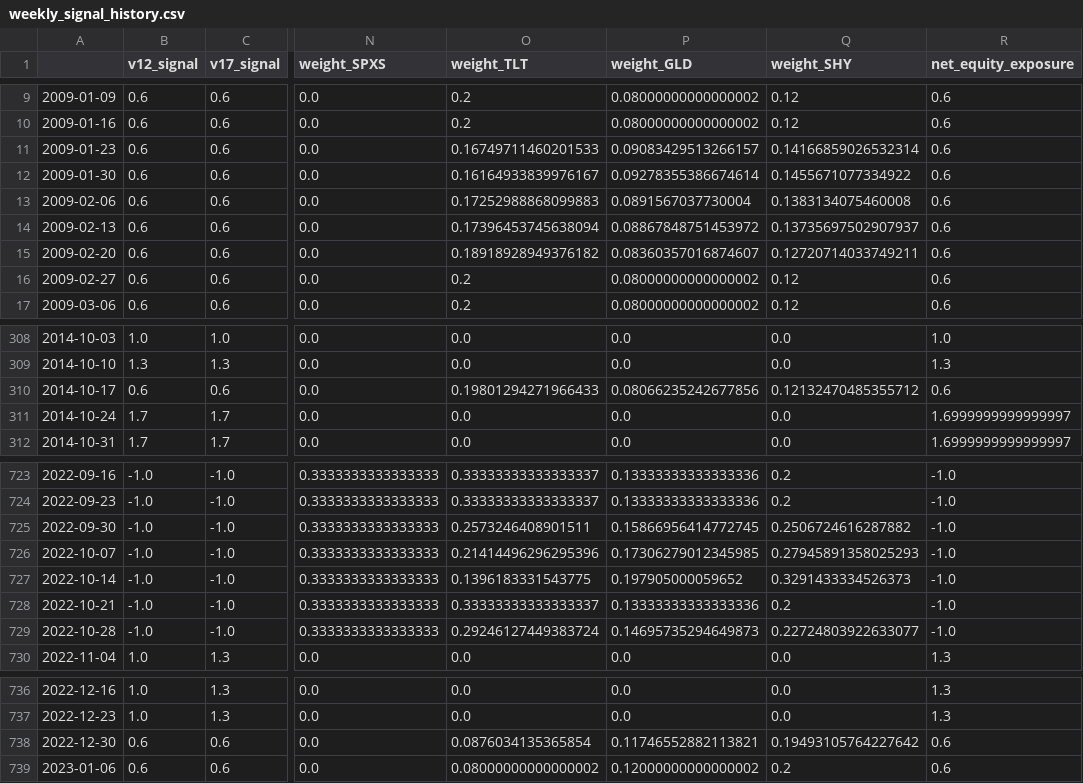
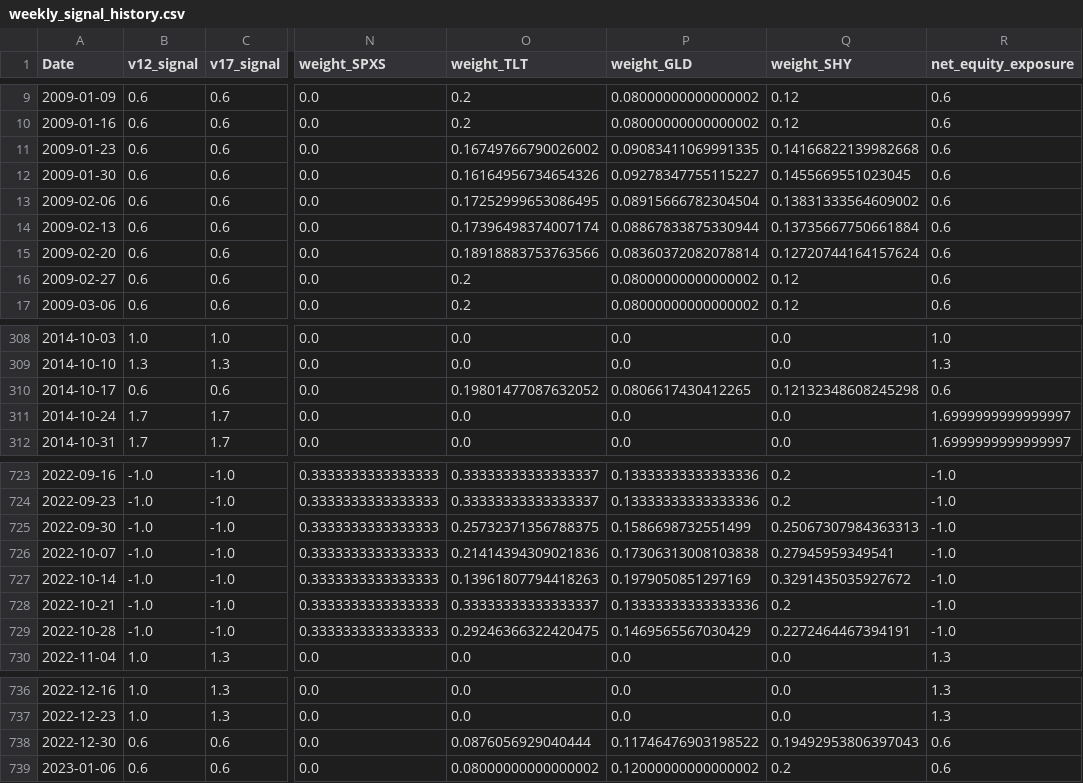
Before and after one commit to evantykwork02/spy-v17-production, a CSV file: outputs_v17_conservative/weekly_signal_history.csv, drawn as a sheet; only a part is shown, gaps mark what is left out; the diff covers the shown part only; the diff names each change by its address in the sheet, - before the commit and + after, or states it on an @@ line.

```diff
--- a/outputs_v17_conservative/weekly_signal_history.csv
+++ b/outputs_v17_conservative/weekly_signal_history.csv
-A1: (empty)
+A1: Date
-O11 (weight_TLT): 0.16749711460201533
+O11 (weight_TLT): 0.16749766790026002
-P11 (weight_GLD): 0.09083429513266157
+P11 (weight_GLD): 0.09083411069991335
-Q11 (weight_SHY): 0.14166859026532314
+Q11 (weight_SHY): 0.14166822139982668
-O12 (weight_TLT): 0.16164933839976167
+O12 (weight_TLT): 0.16164956734654326
-P12 (weight_GLD): 0.09278355386674614
+P12 (weight_GLD): 0.09278347755115227
-Q12 (weight_SHY): 0.1455671077334922
+Q12 (weight_SHY): 0.1455669551023045
-O13 (weight_TLT): 0.17252988868099883
+O13 (weight_TLT): 0.17252999653086495
-P13 (weight_GLD): 0.0891567037730004
+P13 (weight_GLD): 0.08915666782304504
-Q13 (weight_SHY): 0.1383134075460008
+Q13 (weight_SHY): 0.13831333564609002
-O14 (weight_TLT): 0.17396453745638094
+O14 (weight_TLT): 0.17396498374007174
-P14 (weight_GLD): 0.08867848751453972
+P14 (weight_GLD): 0.08867833875330944
-Q14 (weight_SHY): 0.13735697502907937
+Q14 (weight_SHY): 0.13735667750661884
-O15 (weight_TLT): 0.18918928949376182
+O15 (weight_TLT): 0.18918883753763566
-P15 (weight_GLD): 0.08360357016874607
+P15 (weight_GLD): 0.08360372082078814
-Q15 (weight_SHY): 0.12720714033749211
+Q15 (weight_SHY): 0.12720744164157624
-O310 (weight_TLT): 0.19801294271966433
+O310 (weight_TLT): 0.19801477087632052
-P310 (weight_GLD): 0.08066235242677856
+P310 (weight_GLD): 0.0806617430412265
-Q310 (weight_SHY): 0.12132470485355712
+Q310 (weight_SHY): 0.12132348608245298
-O725 (weight_TLT): 0.2573246408901511
+O725 (weight_TLT): 0.25732371356788375
-P725 (weight_GLD): 0.15866956414772745
+P725 (weight_GLD): 0.1586698732551499
-Q725 (weight_SHY): 0.2506724616287882
+Q725 (weight_SHY): 0.25067307984363313
-O726 (weight_TLT): 0.21414496296295396
+O726 (weight_TLT): 0.21414394309021836
-P726 (weight_GLD): 0.17306279012345985
+P726 (weight_GLD): 0.17306313008103838
-Q726 (weight_SHY): 0.27945891358025293
+Q726 (weight_SHY): 0.27945959349541
-O727 (weight_TLT): 0.1396183331543775
+O727 (weight_TLT): 0.13961807794418263
-P727 (weight_GLD): 0.197905000059652
+P727 (weight_GLD): 0.1979050851297169
-Q727 (weight_SHY): 0.3291433334526373
+Q727 (weight_SHY): 0.3291435035927672
-O729 (weight_TLT): 0.29246127449383724
+O729 (weight_TLT): 0.29246366322420475
-P729 (weight_GLD): 0.14695735294649873
+P729 (weight_GLD): 0.1469565567030429
-Q729 (weight_SHY): 0.22724803922633077
+Q729 (weight_SHY): 0.2272464467394191
-O738 (weight_TLT): 0.0876034135365854
+O738 (weight_TLT): 0.0876056929040444
-P738 (weight_GLD): 0.11746552882113821
+P738 (weight_GLD): 0.11746476903198522
-Q738 (weight_SHY): 0.19493105764227642
+Q738 (weight_SHY): 0.19492953806397043
```
Also changed, not shown: 1 removed row and 41 edited cells elsewhere in this file, live_tracker/live_equity_curve.csv, live_tracker/live_summary.csv, 16 other files.
